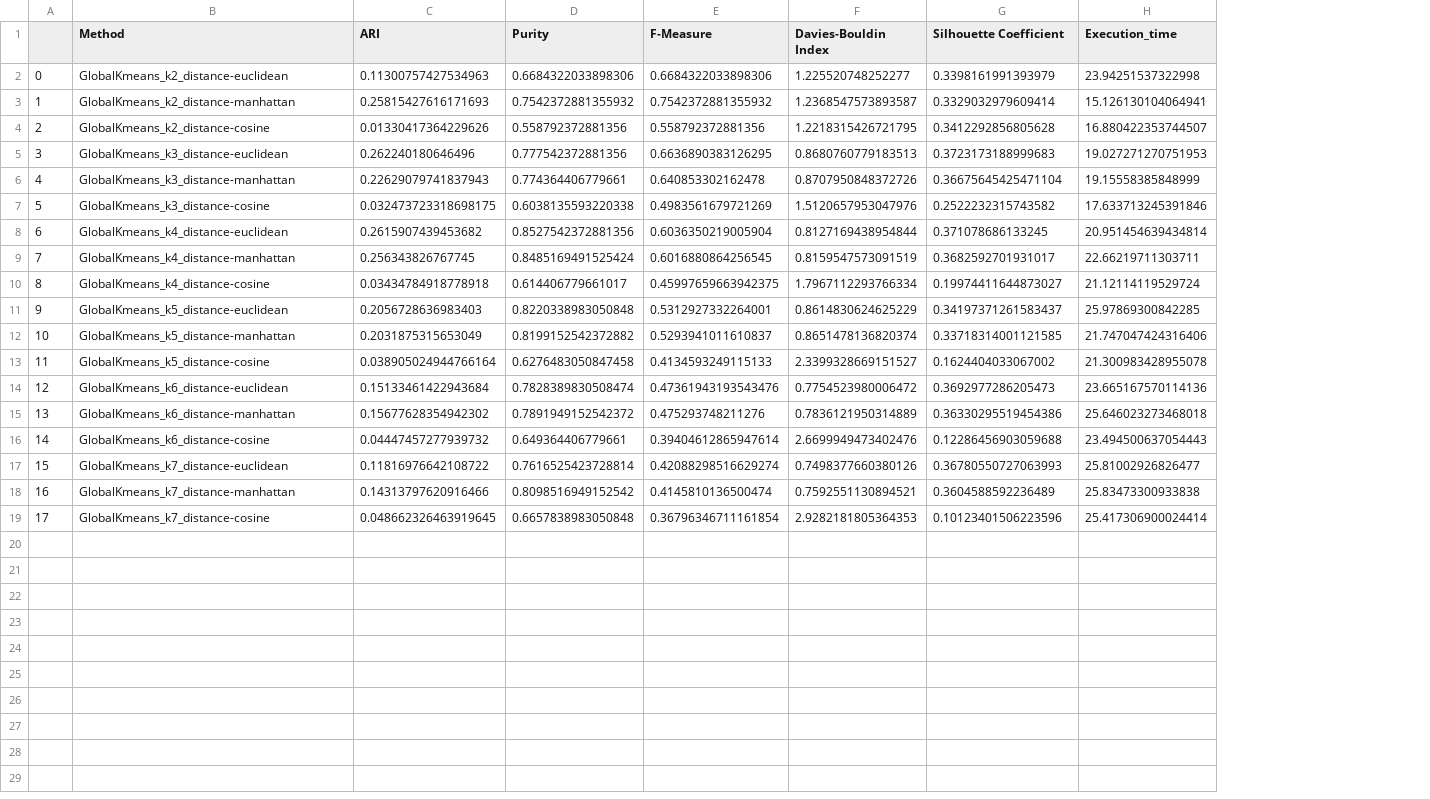
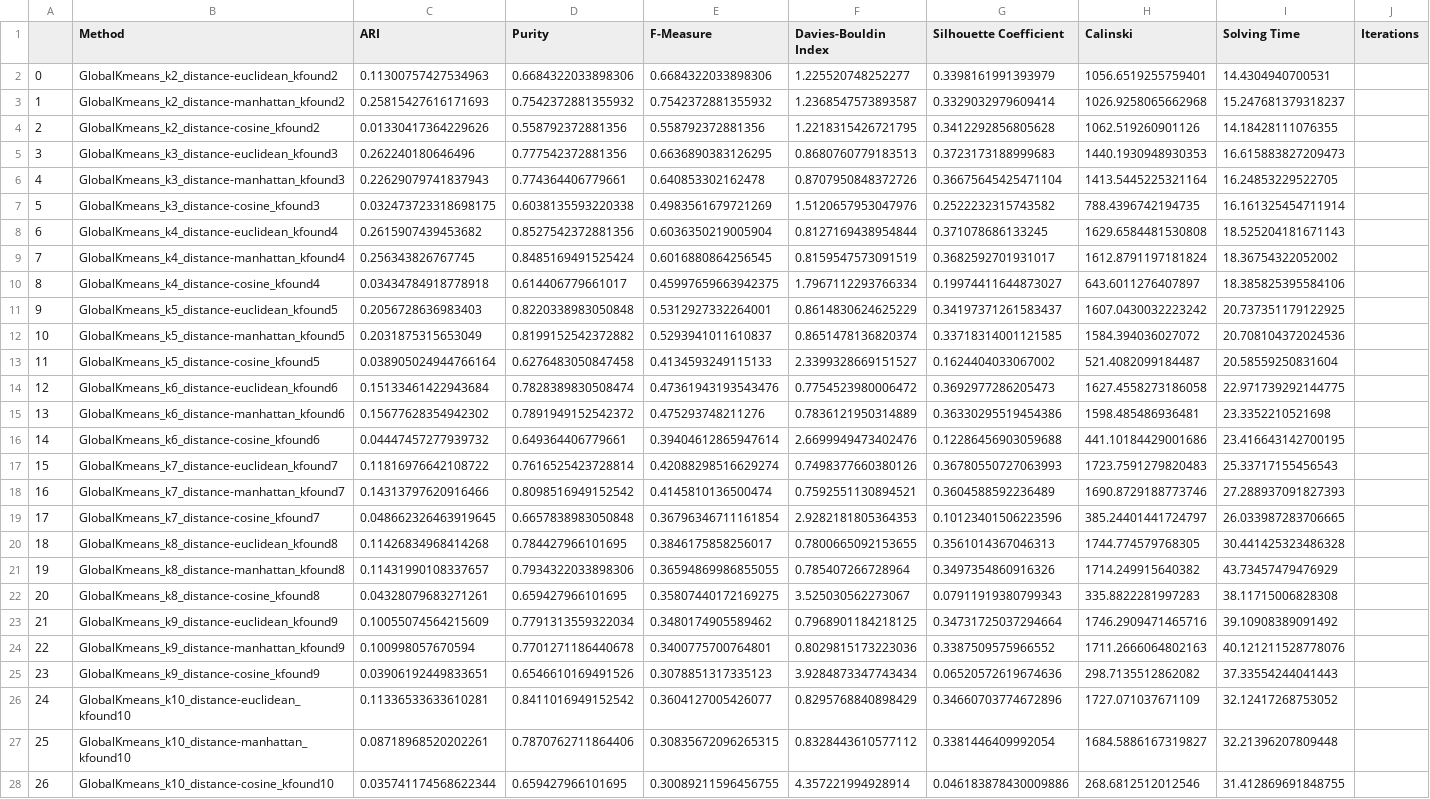
Before and after one commit to Bernat-C/Clustering-Analysis, a CSV file: output/GlobalFastKmeans_grid.csv, drawn as a sheet; only a part is shown; removed rows and columns are numbered as before the commit, all else as after; the diff covers the shown part only; the diff names each change by its address in the sheet, - before the commit and + after, or states it on an @@ line.

```diff
--- a/output/GlobalFastKmeans_grid.csv
+++ b/output/GlobalFastKmeans_grid.csv
-column H (Execution_time), rows 2-19: 23.94251537322998 | 15.126130104064941 | 16.880422353744507 | 19.027271270751953 | 19.15558385848999 | 17.633713245391846 | 20.951454639434814 | 22.66219711303711 | 21.12114119529724 | 25.97869300842285 | 21.747047424316406 | 21.300983428955078 | 23.665167570114136 | 25.646023273468018 | 23.494500637054443 | 25.81002926826477 | 25.83473300933838 | 25.417306900024414
+column H (Calinski), rows 2-19: 1056.6519255759401 | 1026.9258065662968 | 1062.519260901126 | 1440.1930948930353 | 1413.5445225321164 | 788.4396742194735 | 1629.6584481530808 | 1612.8791197181824 | 643.6011276407897 | 1607.0430032223242 | 1584.394036027072 | 521.4082099184487 | 1627.4558273186058 | 1598.485486936481 | 441.10184429001686 | 1723.7591279820483 | 1690.8729188773746 | 385.24401441724797
+column I (Solving Time), rows 2-19: 14.4304940700531 | 15.247681379318237 | 14.18428111076355 | 16.615883827209473 | 16.24853229522705 | 16.161325454711914 | 18.525204181671143 | 18.36754322052002 | 18.385825395584106 | 20.737351179122925 | 20.708104372024536 | 20.58559250831604 | 22.971739292144775 | 23.3352210521698 | 23.416643142700195 | 25.33717155456543 | 27.288937091827393 | 26.033987283706665
+column J (Iterations), empty
-B2 (Method): GlobalKmeans_k2_distance-euclidean
+B2 (Method): GlobalKmeans_k2_distance-euclidean_kfound2
-B3 (Method): GlobalKmeans_k2_distance-manhattan
+B3 (Method): GlobalKmeans_k2_distance-manhattan_kfound2
-B4 (Method): GlobalKmeans_k2_distance-cosine
+B4 (Method): GlobalKmeans_k2_distance-cosine_kfound2
-B5 (Method): GlobalKmeans_k3_distance-euclidean
+B5 (Method): GlobalKmeans_k3_distance-euclidean_kfound3
-B6 (Method): GlobalKmeans_k3_distance-manhattan
+B6 (Method): GlobalKmeans_k3_distance-manhattan_kfound3
-B7 (Method): GlobalKmeans_k3_distance-cosine
+B7 (Method): GlobalKmeans_k3_distance-cosine_kfound3
-B8 (Method): GlobalKmeans_k4_distance-euclidean
+B8 (Method): GlobalKmeans_k4_distance-euclidean_kfound4
-B9 (Method): GlobalKmeans_k4_distance-manhattan
+B9 (Method): GlobalKmeans_k4_distance-manhattan_kfound4
-B10 (Method): GlobalKmeans_k4_distance-cosine
+B10 (Method): GlobalKmeans_k4_distance-cosine_kfound4
-B11 (Method): GlobalKmeans_k5_distance-euclidean
+B11 (Method): GlobalKmeans_k5_distance-euclidean_kfound5
-B12 (Method): GlobalKmeans_k5_distance-manhattan
+B12 (Method): GlobalKmeans_k5_distance-manhattan_kfound5
-B13 (Method): GlobalKmeans_k5_distance-cosine
+B13 (Method): GlobalKmeans_k5_distance-cosine_kfound5
-B14 (Method): GlobalKmeans_k6_distance-euclidean
+B14 (Method): GlobalKmeans_k6_distance-euclidean_kfound6
-B15 (Method): GlobalKmeans_k6_distance-manhattan
+B15 (Method): GlobalKmeans_k6_distance-manhattan_kfound6
-B16 (Method): GlobalKmeans_k6_distance-cosine
+B16 (Method): GlobalKmeans_k6_distance-cosine_kfound6
-B17 (Method): GlobalKmeans_k7_distance-euclidean
+B17 (Method): GlobalKmeans_k7_distance-euclidean_kfound7
-B18 (Method): GlobalKmeans_k7_distance-manhattan
+B18 (Method): GlobalKmeans_k7_distance-manhattan_kfound7
-B19 (Method): GlobalKmeans_k7_distance-cosine
+B19 (Method): GlobalKmeans_k7_distance-cosine_kfound7
+row 20: 18 | GlobalKmeans_k8_distance-euclidean_kfound8 | 0.11426834968414268 | 0.784427966101695 | 0.3846175858256017 | 0.7800665092153655 | 0.3561014367046313 | 1744.774579768305 | 30.441425323486328
+row 21: 19 | GlobalKmeans_k8_distance-manhattan_kfound8 | 0.11431990108337657 | 0.7934322033898306 | 0.36594869986855055 | 0.785407266728964 | 0.3497354860916326 | 1714.249915640382 | 43.73457479476929
+row 22: 20 | GlobalKmeans_k8_distance-cosine_kfound8 | 0.04328079683271261 | 0.659427966101695 | 0.35807440172169275 | 3.525030562273067 | 0.07911919380799343 | 335.8822281997283 | 38.11715006828308
+row 23: 21 | GlobalKmeans_k9_distance-euclidean_kfound9 | 0.10055074564215609 | 0.7791313559322034 | 0.3480174905589462 | 0.7968901184218125 | 0.34731725037294664 | 1746.2909471465716 | 39.10908389091492
+row 24: 22 | GlobalKmeans_k9_distance-manhattan_kfound9 | 0.100998057670594 | 0.7701271186440678 | 0.3400775700764801 | 0.8029815173223036 | 0.3387509575966552 | 1711.2666064802163 | 40.121211528778076
+row 25: 23 | GlobalKmeans_k9_distance-cosine_kfound9 | 0.03906192449833651 | 0.6546610169491526 | 0.3078851317335123 | 3.9284873347743434 | 0.06520572619674636 | 298.7135512862082 | 37.33554244041443
+row 26: 24 | GlobalKmeans_k10_distance-euclidean_kfound10 | 0.11336533633610281 | 0.8411016949152542 | 0.3604127005426077 | 0.8295768840898429 | 0.34660703774672896 | 1727.071037671109 | 32.12417268753052
+row 27: 25 | GlobalKmeans_k10_distance-manhattan_kfound10 | 0.08718968520202261 | 0.7870762711864406 | 0.30835672096265315 | 0.8328443610577112 | 0.3381446409992054 | 1684.5886167319827 | 32.21396207809448
+row 28: 26 | GlobalKmeans_k10_distance-cosine_kfound10 | 0.035741174568622344 | 0.659427966101695 | 0.30089211596456755 | 4.357221994928914 | 0.046183878430009886 | 268.6812512012546 | 31.412869691848755
```
Also changed, not shown: 6 added rows elsewhere in this file, output/GlobalFastKmeans_sick.csv, output/GlobalFastKmeans_vowel.csv, 4 other files.
